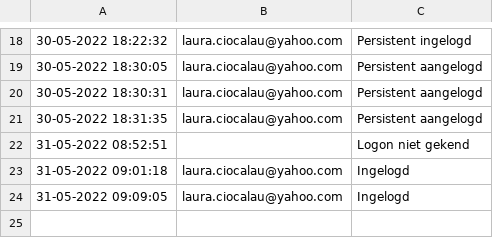
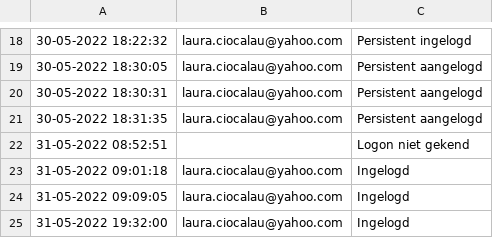
Before and after one commit to LauraMaria35/Parenting_ASD, a CSV file: logs/securityLog.csv, drawn as a sheet; only a part is shown, gaps mark what is left out; the diff names each change by its address in the sheet, - before the commit and + after, or states it on an @@ line.

```diff
--- a/logs/securityLog.csv
+++ b/logs/securityLog.csv
+row 25: 31-05-2022 19:32:00 | laura.ciocalau@yahoo.com | Ingelogd
```
